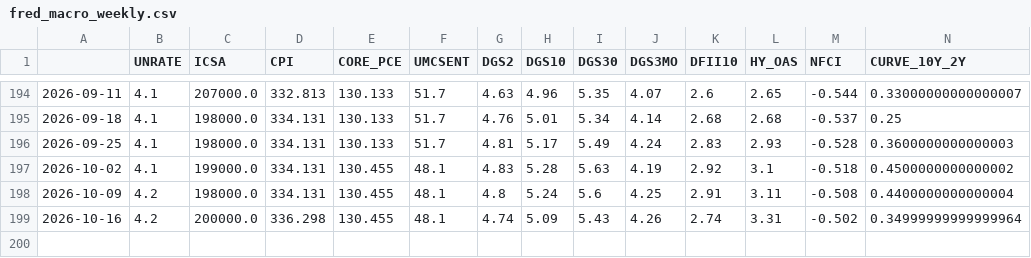
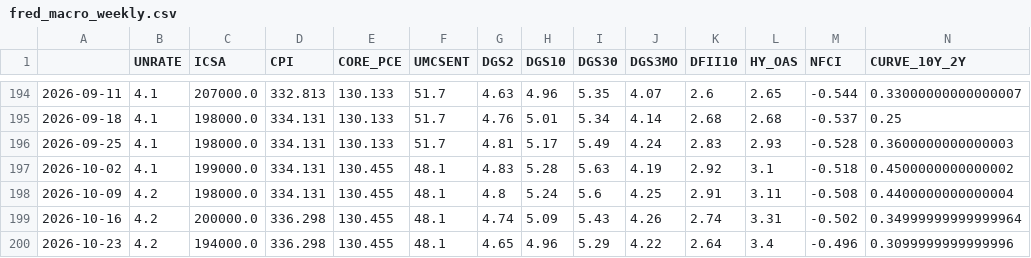
Before and after one commit to subin001893-cmyk/stock-scanner-results, a CSV file: latest/fred_macro_weekly.csv, drawn as a sheet; only a part is shown, gaps mark what is left out; rows hold the shown columns only; the diff names each change by its address in the sheet, - before the commit and + after, or states it on an @@ line.

```diff
--- a/latest/fred_macro_weekly.csv
+++ b/latest/fred_macro_weekly.csv
+row 200: 2026-10-23 | 4.2 | 194000.0 | 336.298 | 130.455 | 48.1 | 4.65 | 4.96 | 5.29 | 4.22 | 2.64 | 3.4 | -0.496 | 0.3099999999999996
```
Also changed, not shown: latest/sector_latest_snapshot.csv, latest/sector_rotation_report.csv, 10 other files.
